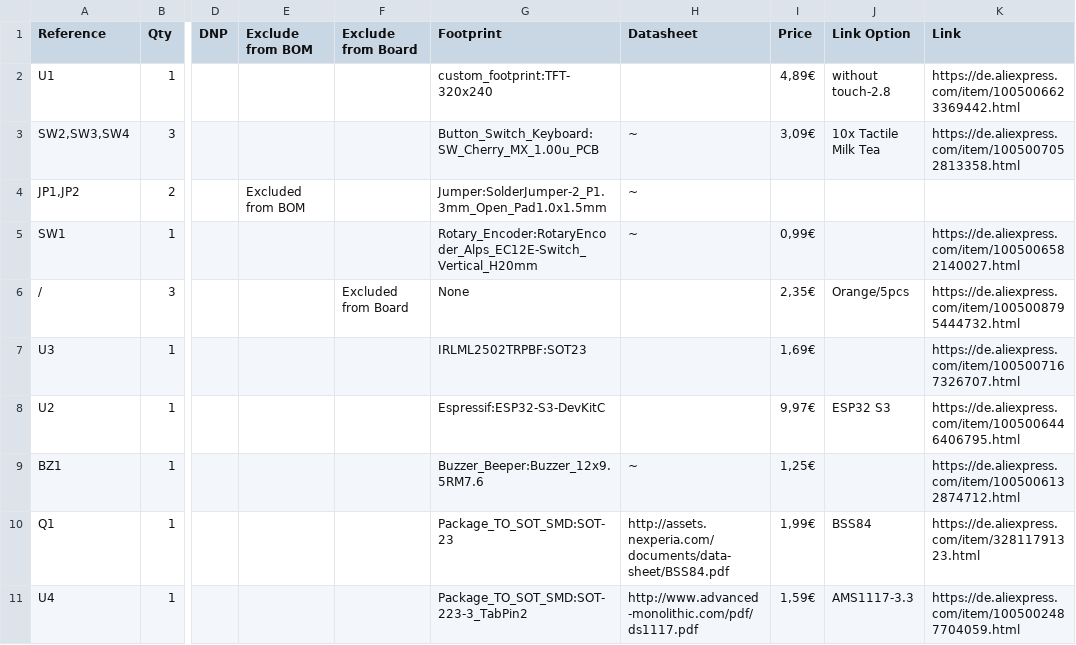
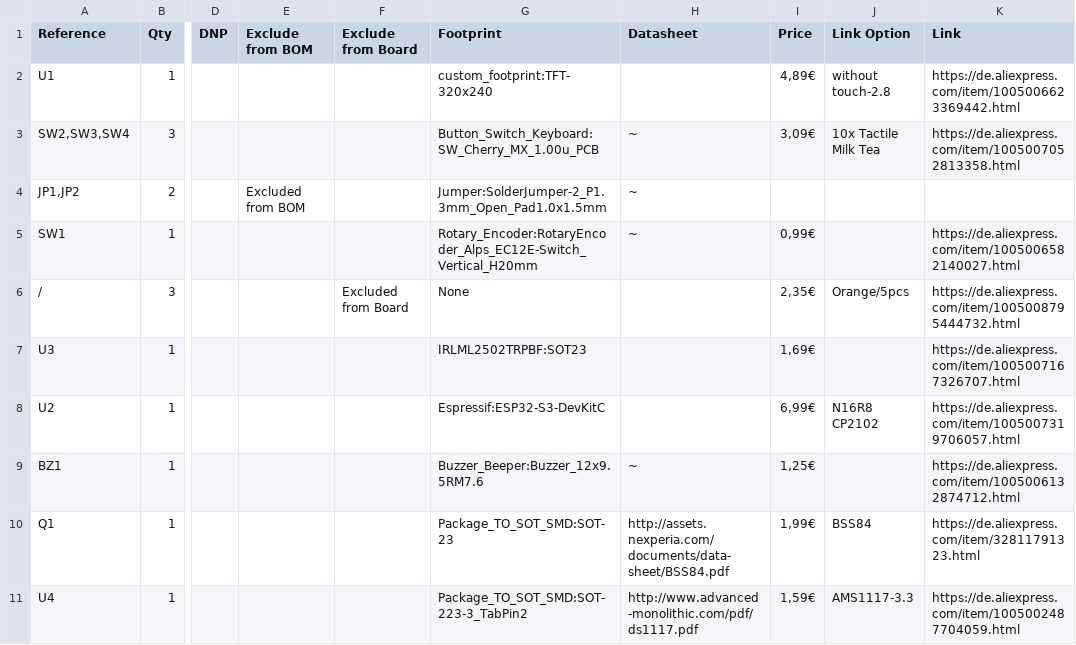
Before and after one commit to M-Mrk/Attention-Seeker, a CSV file: BOM.csv, drawn as a sheet; only a part is shown, gaps mark what is left out; the diff names each change by its address in the sheet, - before the commit and + after, or states it on an @@ line.

```diff
--- a/BOM.csv
+++ b/BOM.csv
-I8 (Price): 9,97€
+I8 (Price): 6,99€
-J8 (Link Option): ESP32 S3
+J8 (Link Option): N16R8 CP2102
-K8 (Link): https://de.aliexpress.com/item/1005006446406795.html
+K8 (Link): https://de.aliexpress.com/item/1005007319706057.html
```
Also changed, not shown: pcb/production/positions.csv, 9 other files.
